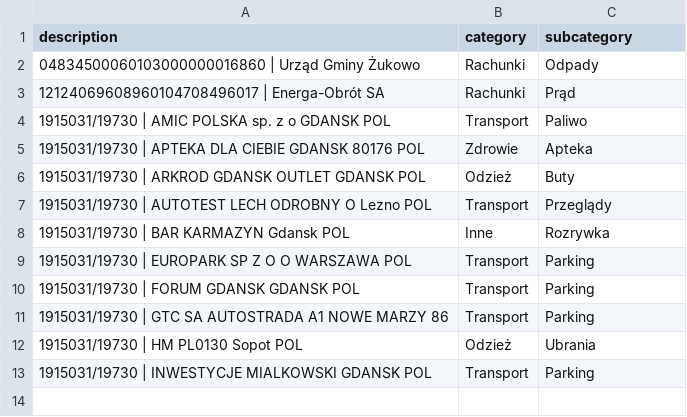
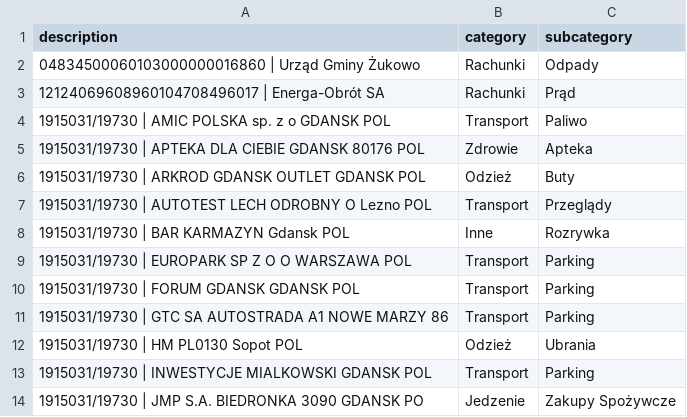
Before and after one commit to patrykkaminiecki/KategoryzatorTransakcjiWeb, a CSV file: assignments.csv, drawn as a sheet; the diff names each change by its address in the sheet, - before the commit and + after, or states it on an @@ line.

Commit message:
Update assignments.csv - 2025-07-18 11:52:32

```diff
--- a/assignments.csv
+++ b/assignments.csv
+row 14: 1915031/19730 | JMP S.A. BIEDRONKA 3090 GDANSK PO | Jedzenie | Zakupy Spożywcze
```
